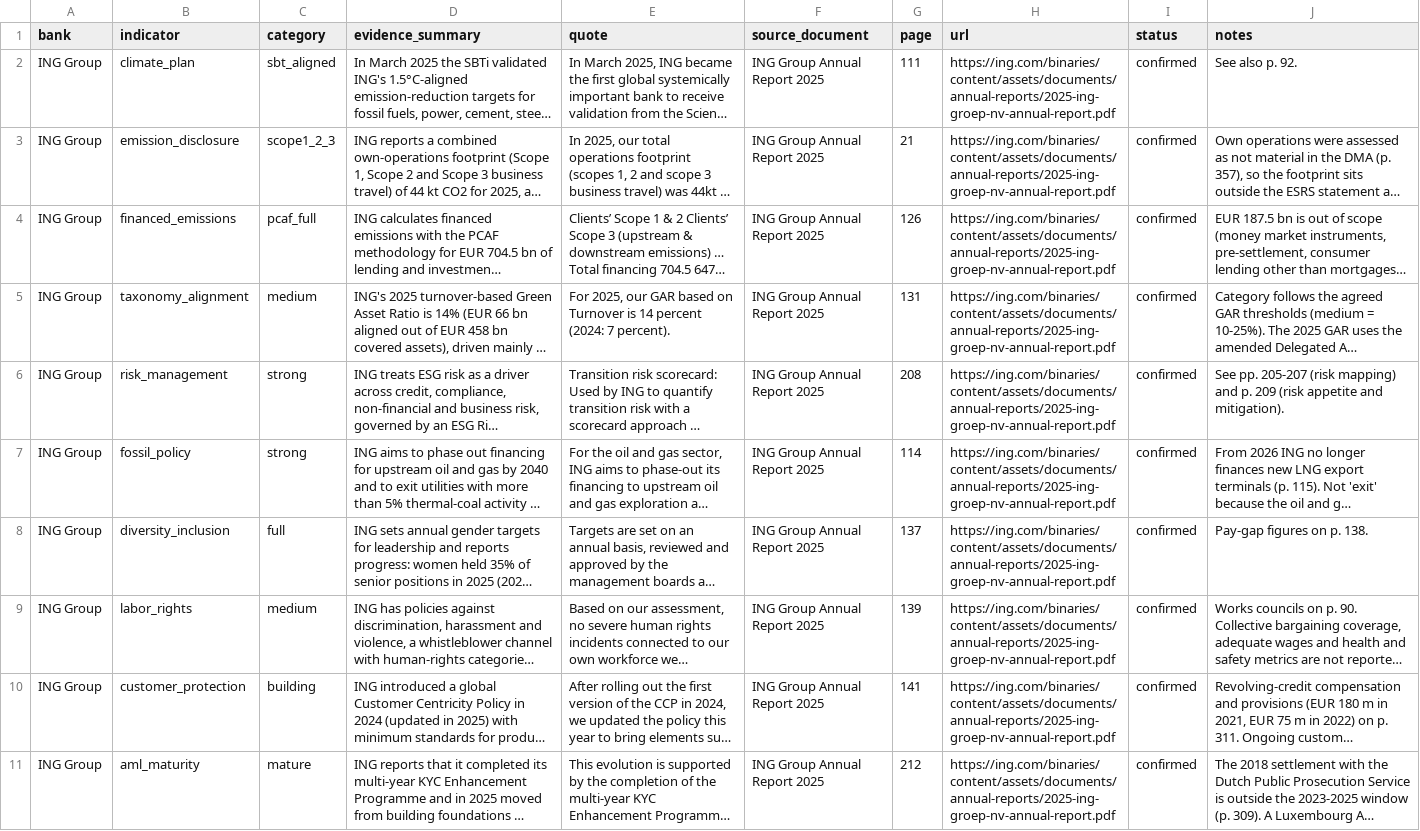
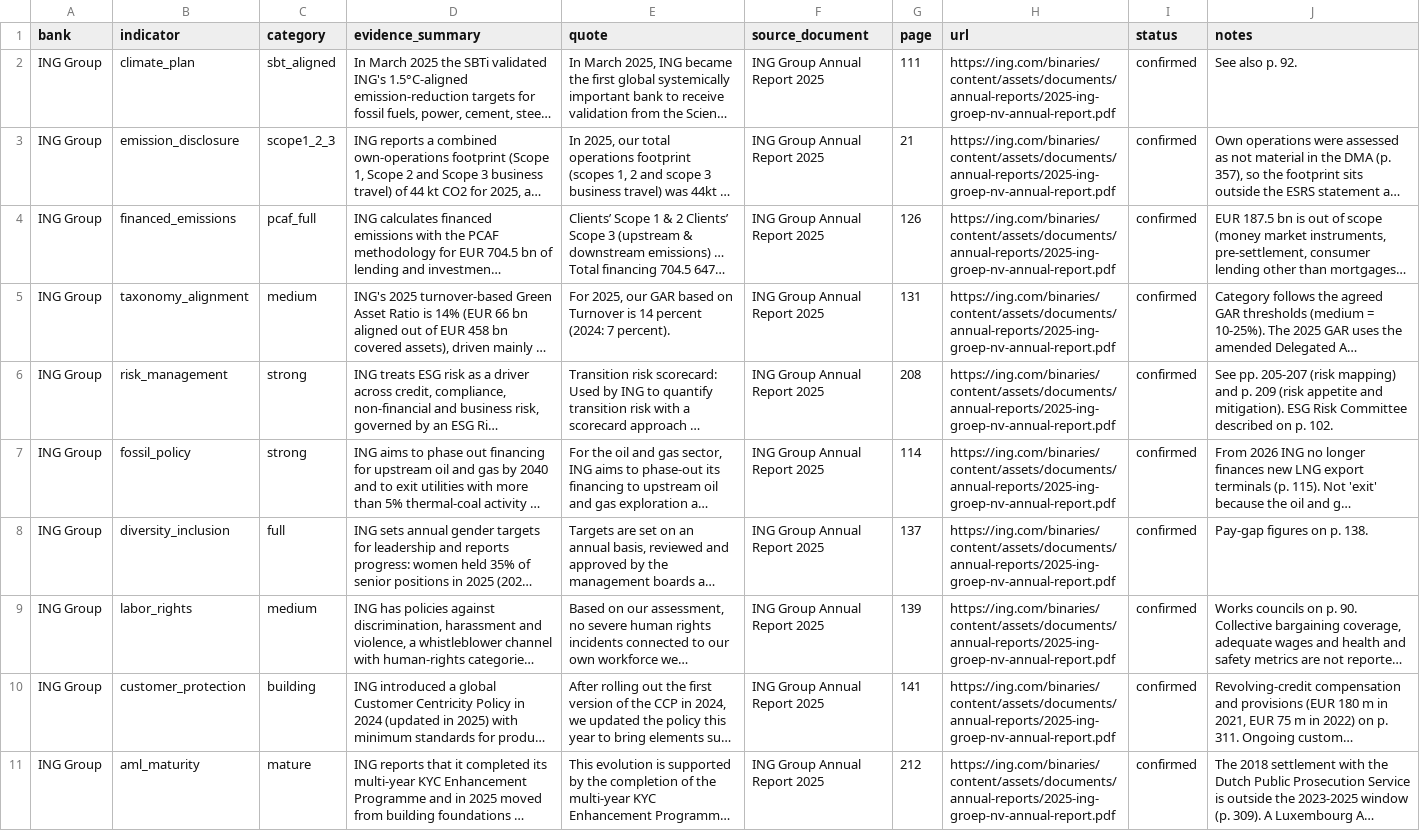
Before and after one commit to SiuLok6San/ESG-Insight-Platform, a CSV file: data/evidence/esg_evidence.csv, drawn as a sheet; only a part is shown; long unchanged cells end in …; the diff covers the shown part only; the diff names each change by its address in the sheet, - before the commit and + after, or states it on an @@ line.

Commit message:
Record the analysts' decisions on the evidence re-check
All six recommendations in docs/evidence_recheck.md were accepted on
18 October 2026, so every category stays as confirmed:
- D1/D2: Rabobank climate risk management stays `strong` and board
  independence stays `>=50`.
- D3/D4: no change to the `strong` definition now, and no continuous
  scoring.
- D5: the Rabobank labour-rights summary now follows p. 128: no
  registration of severe human-rights incidents in the Dutch workforce,
  as no such complaints were received.
- D6: the ING risk-management notes point to p. 102 for the ESG Risk
  Committee.

```diff
--- a/data/evidence/esg_evidence.csv
+++ b/data/evidence/esg_evidence.csv
-J6 (notes): …and mitigation).
+J6 (notes): …and mitigation). ESG Risk Committee described on p. 102.
```
Also changed, not shown: 1 edited cell elsewhere in this file, 3 other files.
